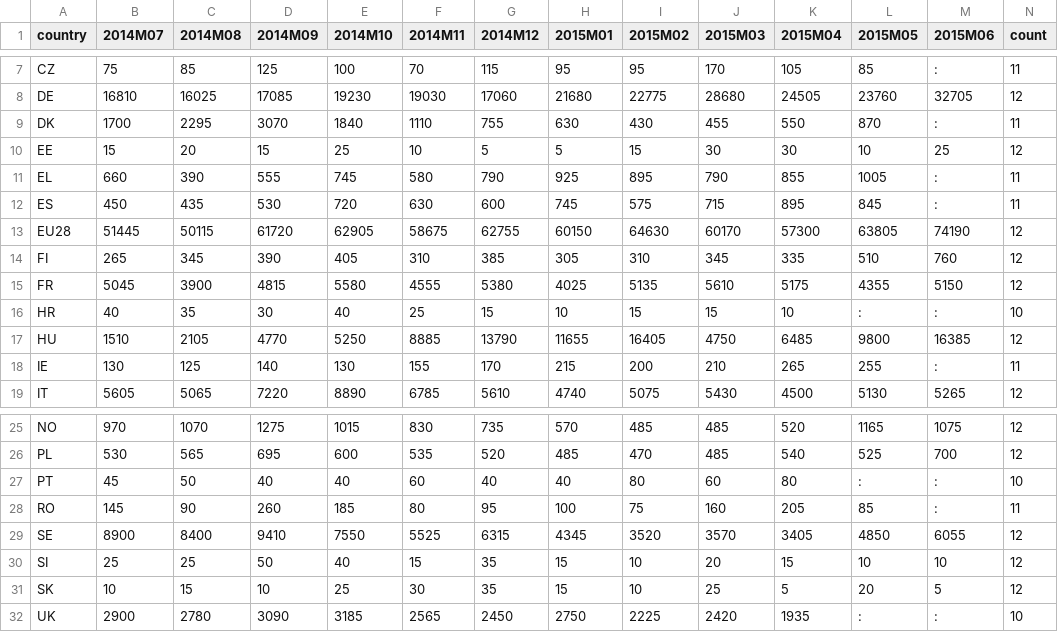
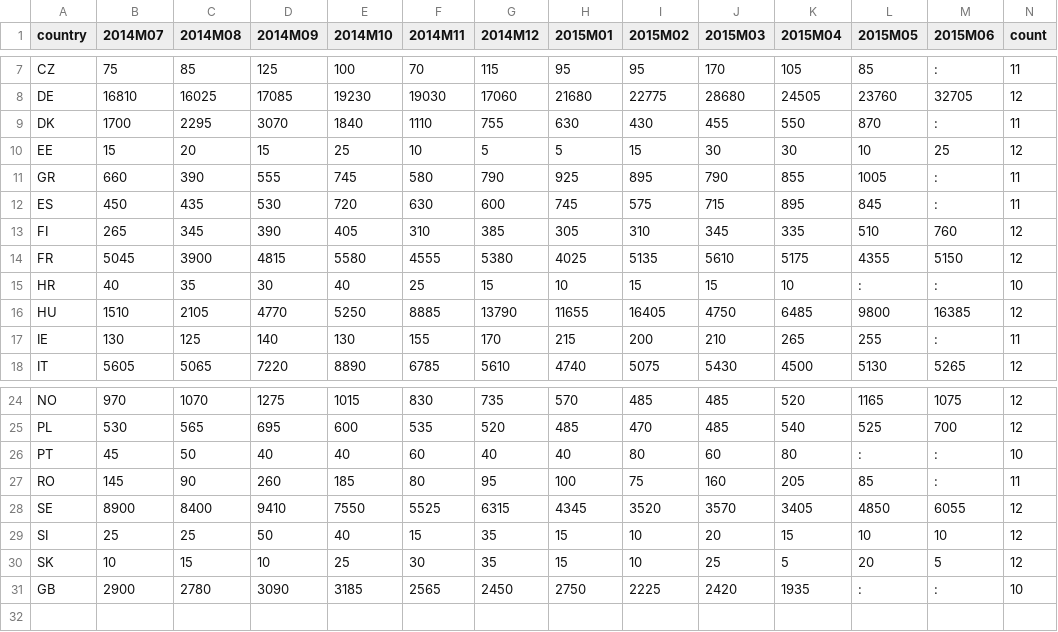
Before and after one commit to pbock/refugee-crisis, a TSV file: src/data/applications.tsv, drawn as a sheet; only a part is shown, gaps mark what is left out; removed rows and columns are numbered as before the commit, all else as after; rows hold the shown columns only; the diff names each change by its address in the sheet, - before the commit and + after, or states it on an @@ line.

Commit message:
Draw cartogram with scales for both population and GDP

```diff
--- a/src/data/applications.tsv
+++ b/src/data/applications.tsv
-A11 (country): EL
+A11 (country): GR
-row 13: EU28 | 51445 | 50115 | 61720 | 62905 | 58675 | 62755 | 60150 | 64630 | 60170 | 57300 | 63805 | 74190 | 12
-A31 (country): UK
+A31 (country): GB
```
Also changed, not shown: 2 other files.
